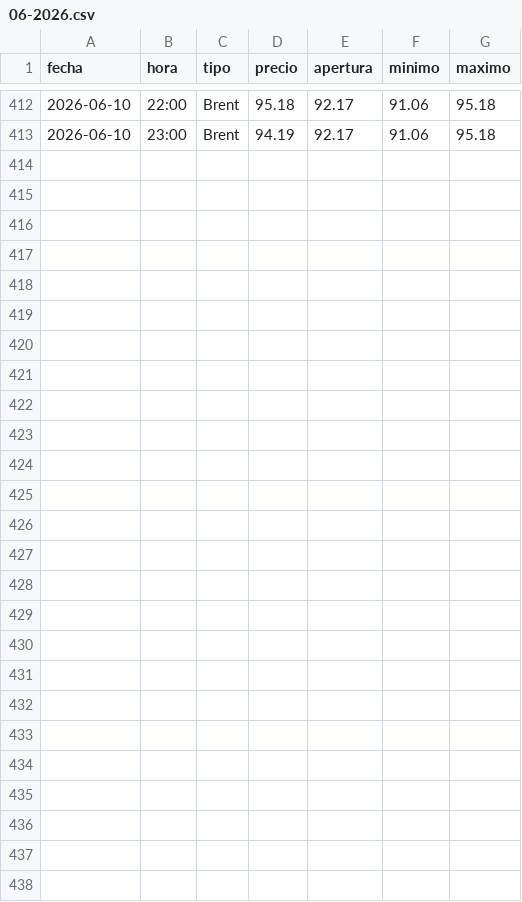
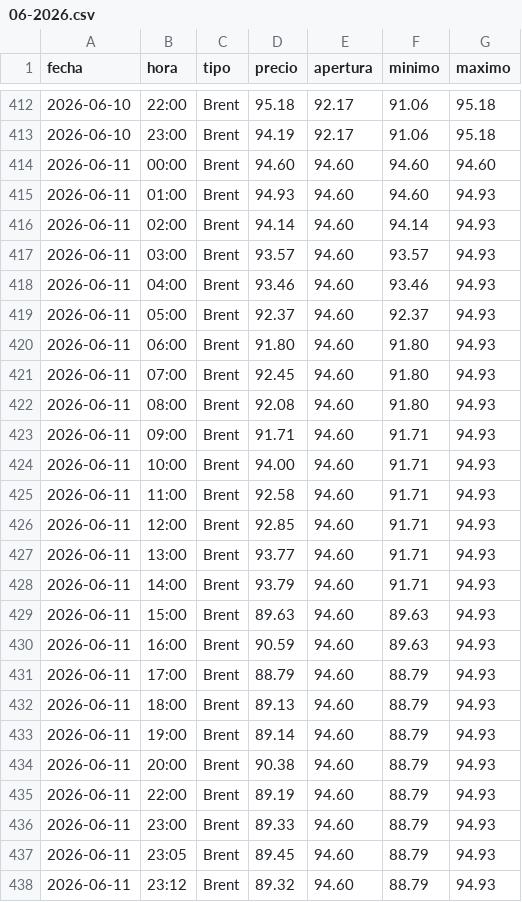
Before and after one commit to angelop47/scrapers-uy, a CSV file: petroleo/06-2026.csv, drawn as a sheet; only a part is shown, gaps mark what is left out.

```diff
--- a/petroleo/06-2026.csv
+++ b/petroleo/06-2026.csv
@@ -413 +413,26 @@ fecha,hora,tipo,precio,apertura,minimo,maximo
 2026-06-10,23:00,Brent,94.19,92.17,91.06,95.18
+2026-06-11,00:00,Brent,94.60,94.60,94.60,94.60
+2026-06-11,01:00,Brent,94.93,94.60,94.60,94.93
+2026-06-11,02:00,Brent,94.14,94.60,94.14,94.93
+2026-06-11,03:00,Brent,93.57,94.60,93.57,94.93
+2026-06-11,04:00,Brent,93.46,94.60,93.46,94.93
+2026-06-11,05:00,Brent,92.37,94.60,92.37,94.93
+2026-06-11,06:00,Brent,91.80,94.60,91.80,94.93
+2026-06-11,07:00,Brent,92.45,94.60,91.80,94.93
+2026-06-11,08:00,Brent,92.08,94.60,91.80,94.93
+2026-06-11,09:00,Brent,91.71,94.60,91.71,94.93
+2026-06-11,10:00,Brent,94.00,94.60,91.71,94.93
+2026-06-11,11:00,Brent,92.58,94.60,91.71,94.93
+2026-06-11,12:00,Brent,92.85,94.60,91.71,94.93
+2026-06-11,13:00,Brent,93.77,94.60,91.71,94.93
+2026-06-11,14:00,Brent,93.79,94.60,91.71,94.93
+2026-06-11,15:00,Brent,89.63,94.60,89.63,94.93
+2026-06-11,16:00,Brent,90.59,94.60,89.63,94.93
+2026-06-11,17:00,Brent,88.79,94.60,88.79,94.93
+2026-06-11,18:00,Brent,89.13,94.60,88.79,94.93
+2026-06-11,19:00,Brent,89.14,94.60,88.79,94.93
+2026-06-11,20:00,Brent,90.38,94.60,88.79,94.93
+2026-06-11,22:00,Brent,89.19,94.60,88.79,94.93
+2026-06-11,23:00,Brent,89.33,94.60,88.79,94.93
+2026-06-11,23:05,Brent,89.45,94.60,88.79,94.93
+2026-06-11,23:12,Brent,89.32,94.60,88.79,94.93
```
Also changed, not shown: dollar/06-2026.csv, 1 other file.
